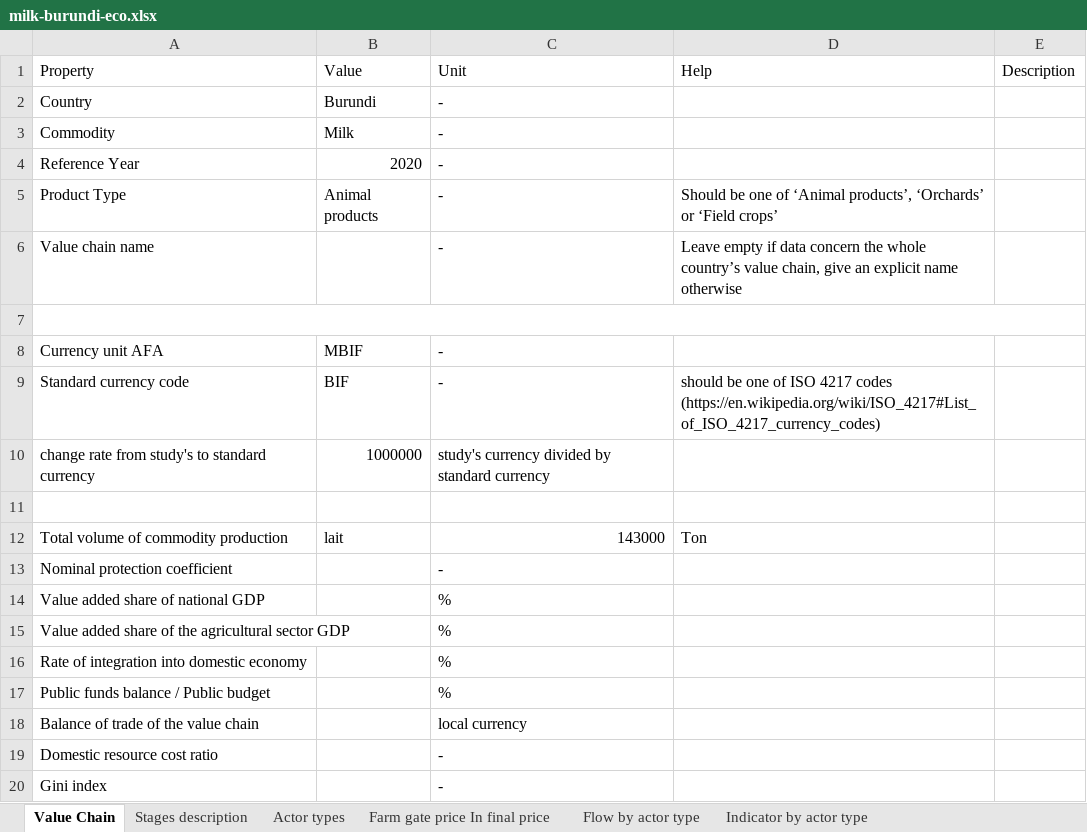
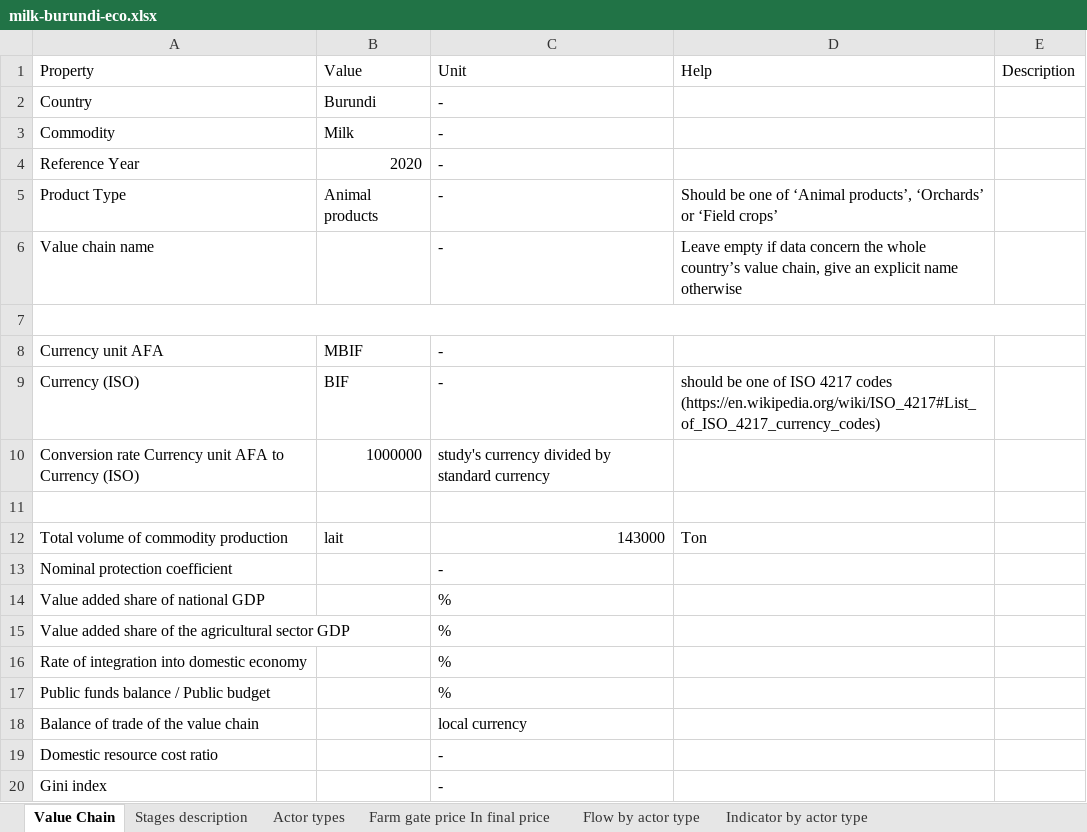
Before and after one commit to leonarf/VCA4D, an Excel workbook: data/milk-burundi/milk-burundi-eco.xlsx, sheet Value Chain, drawn as a sheet; values as stored, in another font and other column widths than the file's, no borders; the diff names each change by its address in the sheet, - before the commit and + after, or states it on an @@ line.

Commit message:
fix: Burundi milk currency

```diff
--- a/data/milk-burundi/milk-burundi-eco.xlsx (sheet Value Chain)
+++ b/data/milk-burundi/milk-burundi-eco.xlsx (sheet Value Chain)
-A9: Standard currency code
+A9: Currency (ISO)
-A10: change rate from study's to standard currency
+A10: Conversion rate Currency unit AFA to Currency (ISO)
```
